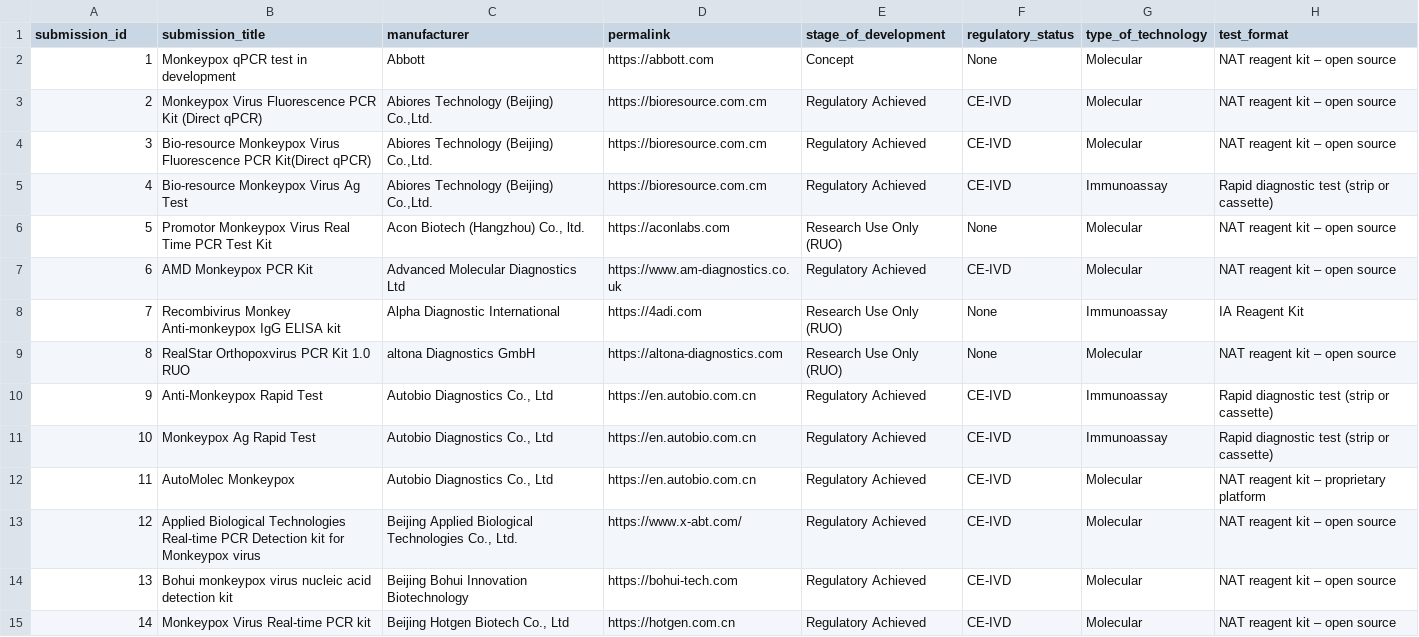
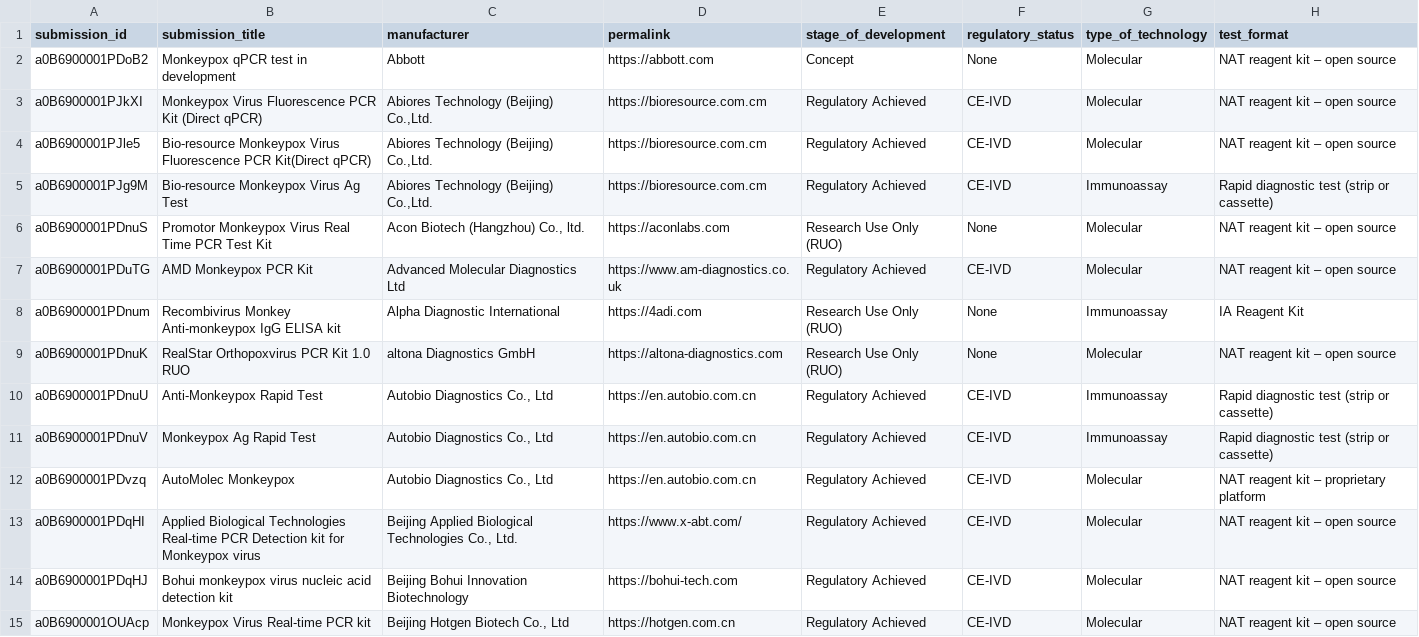
Before and after one commit to finddx/FINDtestdirData, a CSV file: data/monkeypox/mpx_testdir.csv, drawn as a sheet; only a part is shown; the diff covers the shown part only; the diff names each change by its address in the sheet, - before the commit and + after, or states it on an @@ line.

Commit message:
update mpx data and script

```diff
--- a/data/monkeypox/mpx_testdir.csv
+++ b/data/monkeypox/mpx_testdir.csv
-A2 (submission_id): 1
+A2 (submission_id): a0B6900001PDoB2
-A3 (submission_id): 2
+A3 (submission_id): a0B6900001PJkXI
-A4 (submission_id): 3
+A4 (submission_id): a0B6900001PJle5
-A5 (submission_id): 4
+A5 (submission_id): a0B6900001PJg9M
-A6 (submission_id): 5
+A6 (submission_id): a0B6900001PDnuS
-A7 (submission_id): 6
+A7 (submission_id): a0B6900001PDuTG
-A8 (submission_id): 7
+A8 (submission_id): a0B6900001PDnum
-A9 (submission_id): 8
+A9 (submission_id): a0B6900001PDnuK
-A10 (submission_id): 9
+A10 (submission_id): a0B6900001PDnuU
-A11 (submission_id): 10
+A11 (submission_id): a0B6900001PDnuV
-A12 (submission_id): 11
+A12 (submission_id): a0B6900001PDvzq
-A13 (submission_id): 12
+A13 (submission_id): a0B6900001PDqHI
-A14 (submission_id): 13
+A14 (submission_id): a0B6900001PDqHJ
-A15 (submission_id): 14
+A15 (submission_id): a0B6900001OUAcp
```
Also changed, not shown: 106 edited cells elsewhere in this file, 1 other file.
